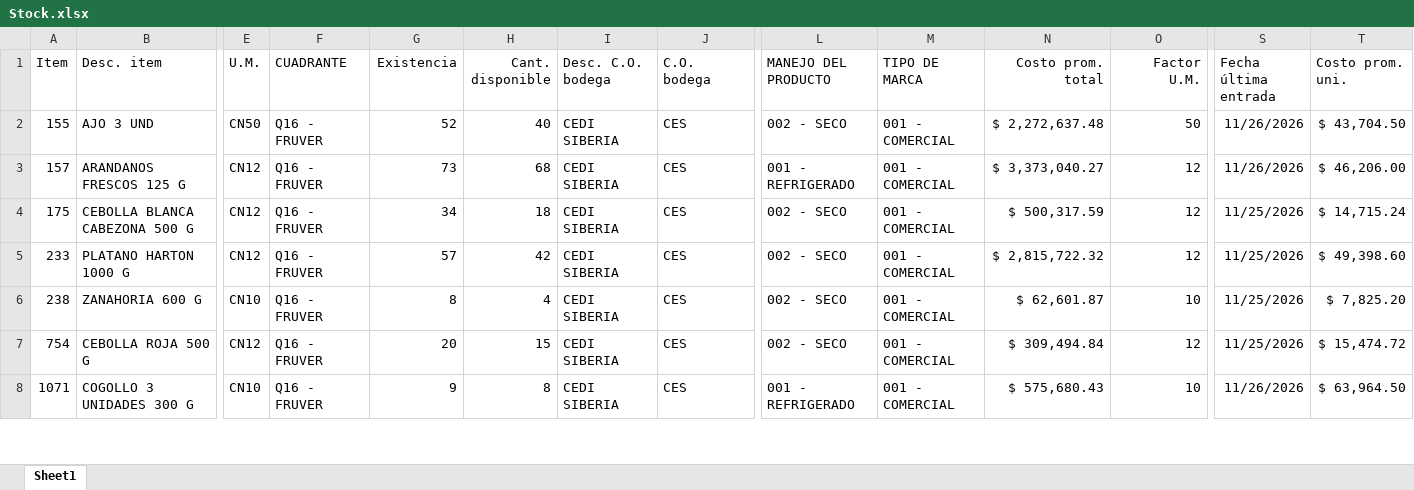
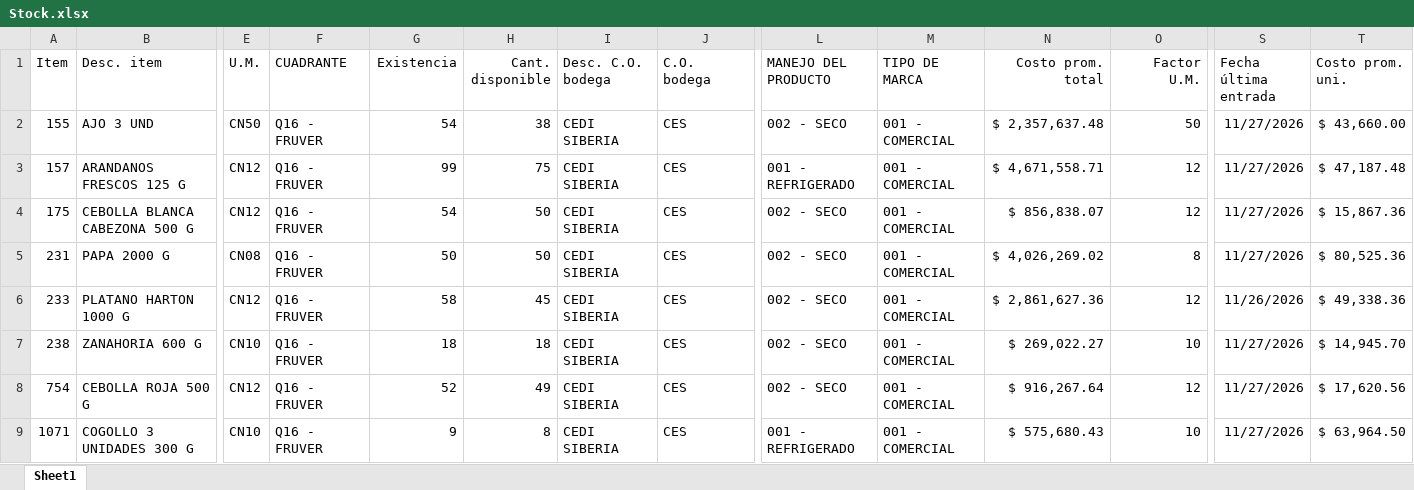
Before and after one commit to danielpachong14-cell/Maestro_abastecimiento_fruver, an Excel workbook: Input/Stock.xlsx, sheet Sheet1, drawn as a sheet; only a part is shown, gaps mark what is left out; values as stored, in another font and other column widths than the file's, no borders; addresses are those after the commit; rows hold the shown columns only; the diff covers the shown part only; the diff names each change by its address in the sheet, - before the commit and + after, or states it on an @@ line.

```diff
--- a/Input/Stock.xlsx (sheet Sheet1)
+++ b/Input/Stock.xlsx (sheet Sheet1)
-G2 (Existencia): 52
+G2 (Existencia): 54
-H2 (Cant. disponible): 40
+H2 (Cant. disponible): 38
-N2 (Costo prom. total): $ 2,272,637.48
+N2 (Costo prom. total): $ 2,357,637.48
-S2:S3 (Fecha última entrada): 11/26/2026
+S2:S3 (Fecha última entrada): 11/27/2026
-T2 (Costo prom. uni.): $ 43,704.50
+T2 (Costo prom. uni.): $ 43,660.00
-G3 (Existencia): 73
+G3 (Existencia): 99
-H3 (Cant. disponible): 68
+H3 (Cant. disponible): 75
-N3 (Costo prom. total): $ 3,373,040.27
+N3 (Costo prom. total): $ 4,671,558.71
-T3 (Costo prom. uni.): $ 46,206.00
+T3 (Costo prom. uni.): $ 47,187.48
-G4 (Existencia): 34
+G4 (Existencia): 54
-H4 (Cant. disponible): 18
+H4 (Cant. disponible): 50
-N4 (Costo prom. total): $ 500,317.59
+N4 (Costo prom. total): $ 856,838.07
-S4 (Fecha última entrada): 11/25/2026
+S4 (Fecha última entrada): 11/27/2026
-T4 (Costo prom. uni.): $ 14,715.24
+T4 (Costo prom. uni.): $ 15,867.36
+row 5: 231 | PAPA 2000 G | CN08 | Q16 - FRUVER | 50 | 50 | CEDI SIBERIA | CES | 002 - SECO | 001 - COMERCIAL | $ 4,026,269.02 | 8 | 11/27/2026 | $ 80,525.36
-G6 (Existencia): 57
+G6 (Existencia): 58
-H6 (Cant. disponible): 42
+H6 (Cant. disponible): 45
-N6 (Costo prom. total): $ 2,815,722.32
+N6 (Costo prom. total): $ 2,861,627.36
-S6 (Fecha última entrada): 11/25/2026
+S6 (Fecha última entrada): 11/26/2026
-T6 (Costo prom. uni.): $ 49,398.60
+T6 (Costo prom. uni.): $ 49,338.36
-G7 (Existencia): 8
+G7 (Existencia): 18
-H7 (Cant. disponible): 4
+H7 (Cant. disponible): 18
-N7 (Costo prom. total): $ 62,601.87
+N7 (Costo prom. total): $ 269,022.27
-S7:S8 (Fecha última entrada): 11/25/2026
+S7:S8 (Fecha última entrada): 11/27/2026
-T7 (Costo prom. uni.): $ 7,825.20
+T7 (Costo prom. uni.): $ 14,945.70
-G8 (Existencia): 20
+G8 (Existencia): 52
-H8 (Cant. disponible): 15
+H8 (Cant. disponible): 49
-N8 (Costo prom. total): $ 309,494.84
+N8 (Costo prom. total): $ 916,267.64
-T8 (Costo prom. uni.): $ 15,474.72
+T8 (Costo prom. uni.): $ 17,620.56
-S9 (Fecha última entrada): 11/26/2026
+S9 (Fecha última entrada): 11/27/2026
```
Also changed, not shown: 2 added rows, 4 removed rows and 152 edited cells elsewhere in this sheet, Input/Inventario Tiendas.xlsx, Input/Maestros Fruver.xlsx, 12 other files.
